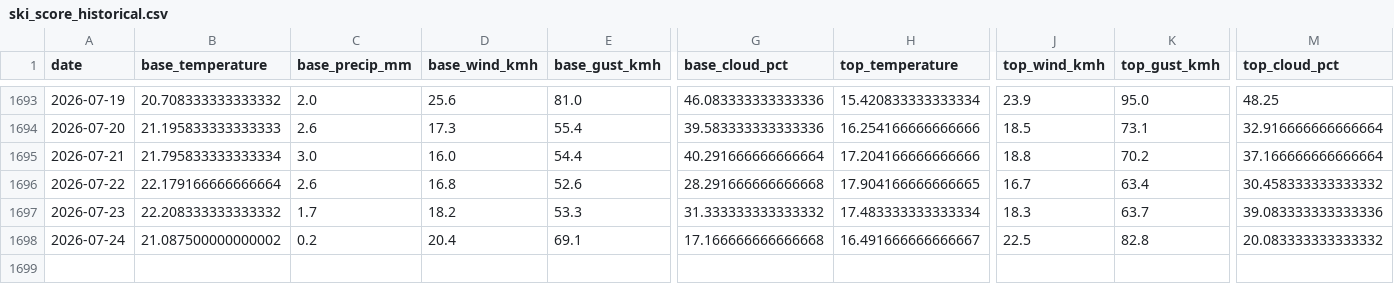
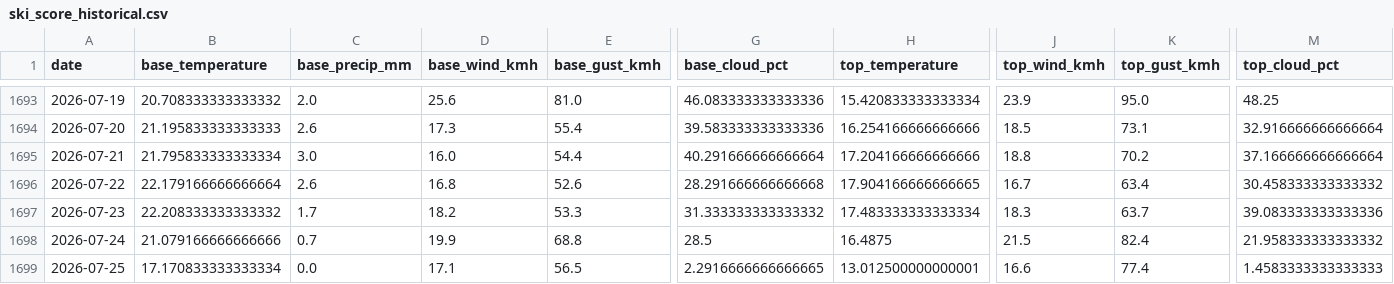
Before and after one commit to CeciliaRodriguez/sierra-nevada-ski-score, a CSV file: data/ski_score_historical.csv, drawn as a sheet; only a part is shown, gaps mark what is left out; rows hold the shown columns only; the diff covers the shown part only; the diff names each change by its address in the sheet, - before the commit and + after, or states it on an @@ line.

```diff
--- a/data/ski_score_historical.csv
+++ b/data/ski_score_historical.csv
-B1698 (base_temperature): 21.087500000000002
+B1698 (base_temperature): 21.079166666666666
-C1698 (base_precip_mm): 0.2
+C1698 (base_precip_mm): 0.7
-D1698 (base_wind_kmh): 20.4
+D1698 (base_wind_kmh): 19.9
-E1698 (base_gust_kmh): 69.1
+E1698 (base_gust_kmh): 68.8
-G1698 (base_cloud_pct): 17.166666666666668
+G1698 (base_cloud_pct): 28.5
-H1698 (top_temperature): 16.491666666666667
+H1698 (top_temperature): 16.4875
-J1698 (top_wind_kmh): 22.5
+J1698 (top_wind_kmh): 21.5
-K1698 (top_gust_kmh): 82.8
+K1698 (top_gust_kmh): 82.4
-M1698 (top_cloud_pct): 20.083333333333332
+M1698 (top_cloud_pct): 21.958333333333332
+row 1699: 2026-07-25 | 17.170833333333334 | 0.0 | 17.1 | 56.5 | 2.2916666666666665 | 13.012500000000001 | 16.6 | 77.4 | 1.4583333333333333
```
Also changed, not shown: 8 edited cells elsewhere in this file, data/ski_data.csv.
